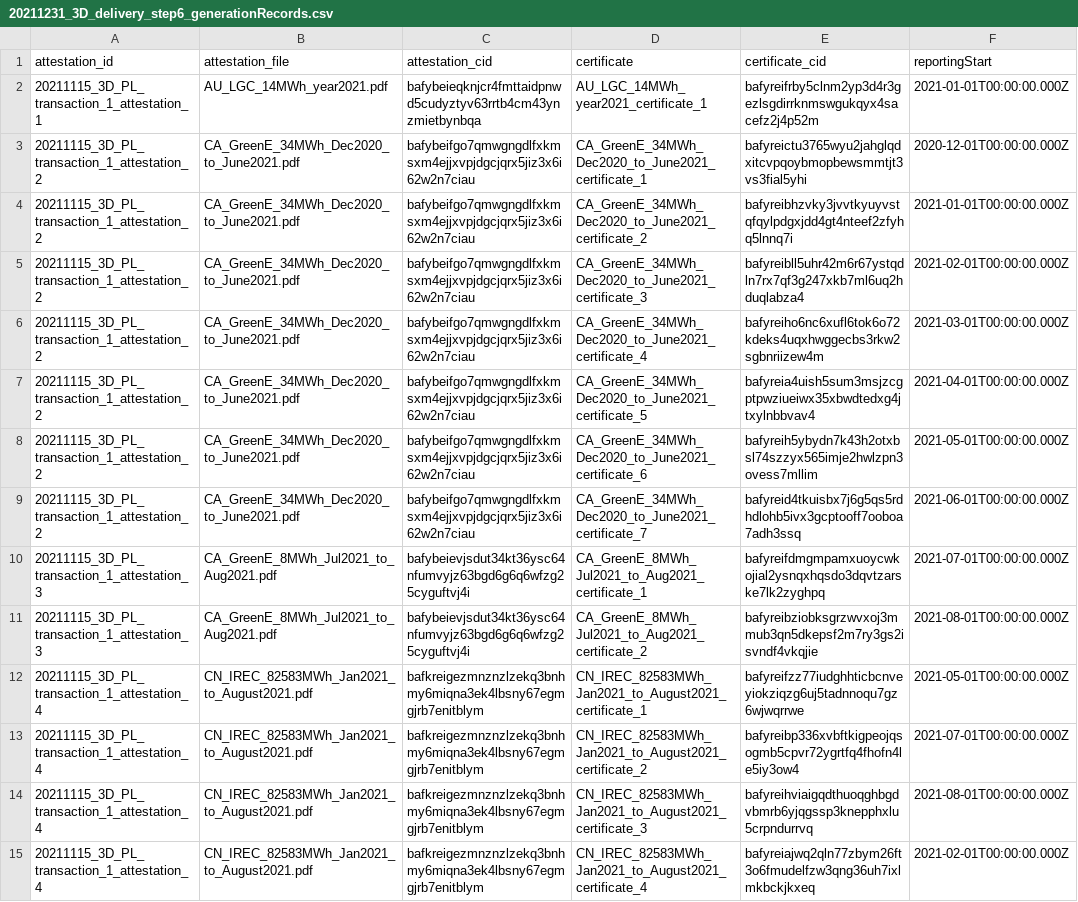
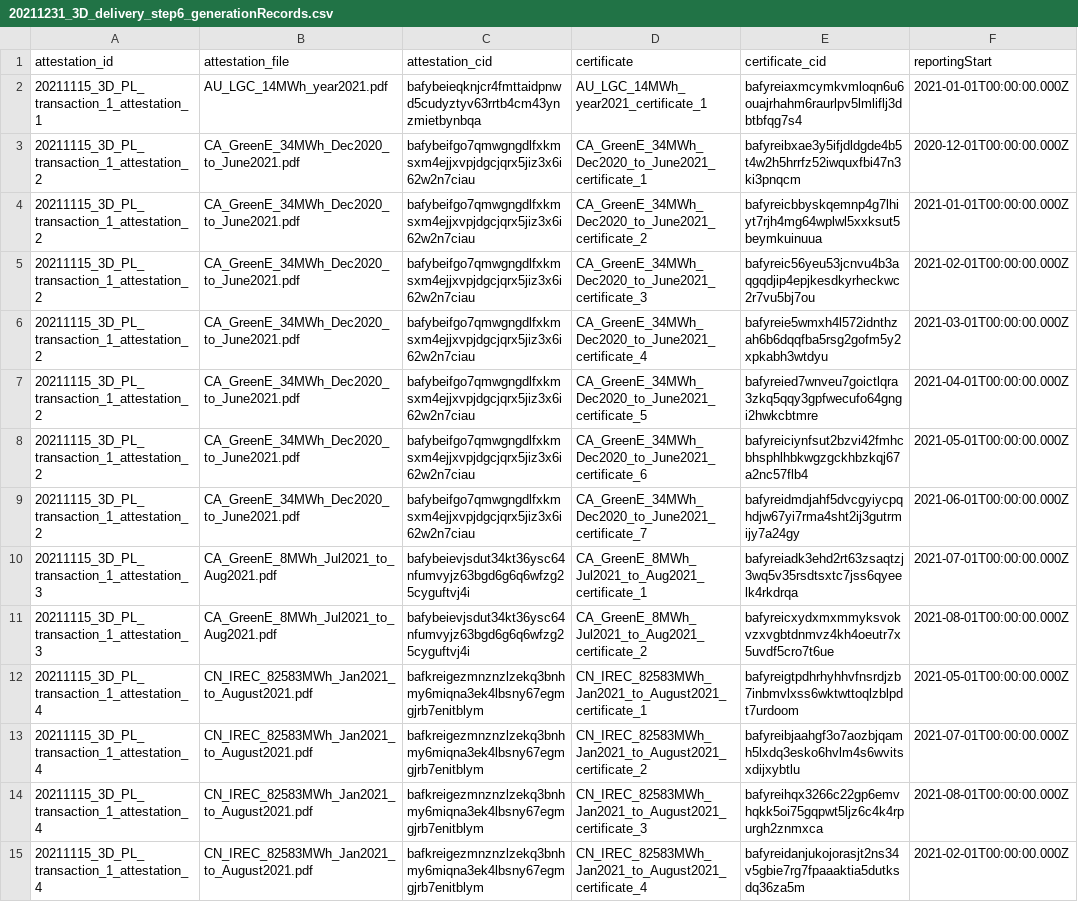
Before and after one commit to protocol/filecoin-renewables-purchases, a CSV file: 20211231_3D_delivery/20211231_3D_delivery_step6_generationRecords.csv, drawn as a sheet; only a part is shown; the diff covers the shown part only; the diff names each change by its address in the sheet, - before the commit and + after, or states it on an @@ line.

Commit message:
Octokit bot: Updating file 20211231_3D_delivery_step6_generationRecords.csv

```diff
--- a/20211231_3D_delivery/20211231_3D_delivery_step6_generationRecords.csv
+++ b/20211231_3D_delivery/20211231_3D_delivery_step6_generationRecords.csv
-E2 (certificate_cid): bafyreifrby5clnm2yp3d4r3gezlsgdirrknmswgukqyx4sacefz2j4p52m
+E2 (certificate_cid): bafyreiaxmcymkvmloqn6u6ouajrhahm6raurlpv5lmliflj3dbtbfqg7s4
-E3 (certificate_cid): bafyreictu3765wyu2jahglqdxitcvpqoybmopbewsmmtjt3vs3fial5yhi
+E3 (certificate_cid): bafyreibxae3y5ifjdldgde4b5t4w2h5hrrfz52iwquxfbi47n3ki3pnqcm
-E4 (certificate_cid): bafyreibhzvky3jvvtkyuyvstqfqylpdgxjdd4gt4nteef2zfyhq5lnnq7i
+E4 (certificate_cid): bafyreicbbyskqemnp4g7lhiyt7rjh4mg64wplwl5xxksut5beymkuinuua
-E5 (certificate_cid): bafyreibll5uhr42m6r67ystqdln7rx7qf3g247xkb7ml6uq2hduqlabza4
+E5 (certificate_cid): bafyreic56yeu53jcnvu4b3aqgqdjip4epjkesdkyrheckwc2r7vu5bj7ou
-E6 (certificate_cid): bafyreiho6nc6xufl6tok6o72kdeks4uqxhwggecbs3rkw2sgbnriizew4m
+E6 (certificate_cid): bafyreie5wmxh4l572idnthzah6b6dqqfba5rsg2gofm5y2xpkabh3wtdyu
-E7 (certificate_cid): bafyreia4uish5sum3msjzcgptpwziueiwx35xbwdtedxg4jtxylnbbvav4
+E7 (certificate_cid): bafyreied7wnveu7goictlqra3zkq5qqy3gpfwecufo64gngi2hwkcbtmre
-E8 (certificate_cid): bafyreih5ybydn7k43h2otxbsl74szzyx565imje2hwlzpn3ovess7mllim
+E8 (certificate_cid): bafyreiciynfsut2bzvi42fmhcbhsphlhbkwgzgckhbzkqj67a2nc57flb4
-E9 (certificate_cid): bafyreid4tkuisbx7j6g5qs5rdhdlohb5ivx3gcptooff7ooboa7adh3ssq
+E9 (certificate_cid): bafyreidmdjahf5dvcgyiycpqhdjw67yi7rma4sht2ij3gutrmijy7a24gy
-E10 (certificate_cid): bafyreifdmgmpamxuoycwkojial2ysnqxhqsdo3dqvtzarske7lk2zyghpq
+E10 (certificate_cid): bafyreiadk3ehd2rt63zsaqtzj3wq5v35rsdtsxtc7jss6qyeelk4rkdrqa
-E11 (certificate_cid): bafyreibziobksgrzwvxoj3mmub3qn5dkepsf2m7ry3gs2isvndf4vkqjie
+E11 (certificate_cid): bafyreicxydxmxmmyksvokvzxvgbtdnmvz4kh4oeutr7x5uvdf5cro7t6ue
-E12 (certificate_cid): bafyreifzz77iudghhticbcnveyiokziqzg6uj5tadnnoqu7gz6wjwqrrwe
+E12 (certificate_cid): bafyreigtpdhrhyhhvfnsrdjzb7inbmvlxss6wktwttoqlzblpdt7urdoom
-E13 (certificate_cid): bafyreibp336xvbftkigpeojqsogmb5cpvr72ygrtfq4fhofn4le5iy3ow4
+E13 (certificate_cid): bafyreibjaahgf3o7aozbjqamh5lxdq3esko6hvlm4s6wvitsxdijxybtlu
-E14 (certificate_cid): bafyreihviaigqdthuoqghbgdvbmrb6yjqgssp3knepphxlu5crpndurrvq
+E14 (certificate_cid): bafyreihqx3266c22gp6emvhqkk5oi75gqpwt5ljz6c4k4rpurgh2znmxca
-E15 (certificate_cid): bafyreiajwq2qln77zbym26ft3o6fmudelfzw3qng36uh7ixlmkbckjkxeq
+E15 (certificate_cid): bafyreidanjukojorasjt2ns34v5gbie7rg7fpaaaktia5dutksdq36za5m
```
Also changed, not shown: 71 edited cells elsewhere in this file.
